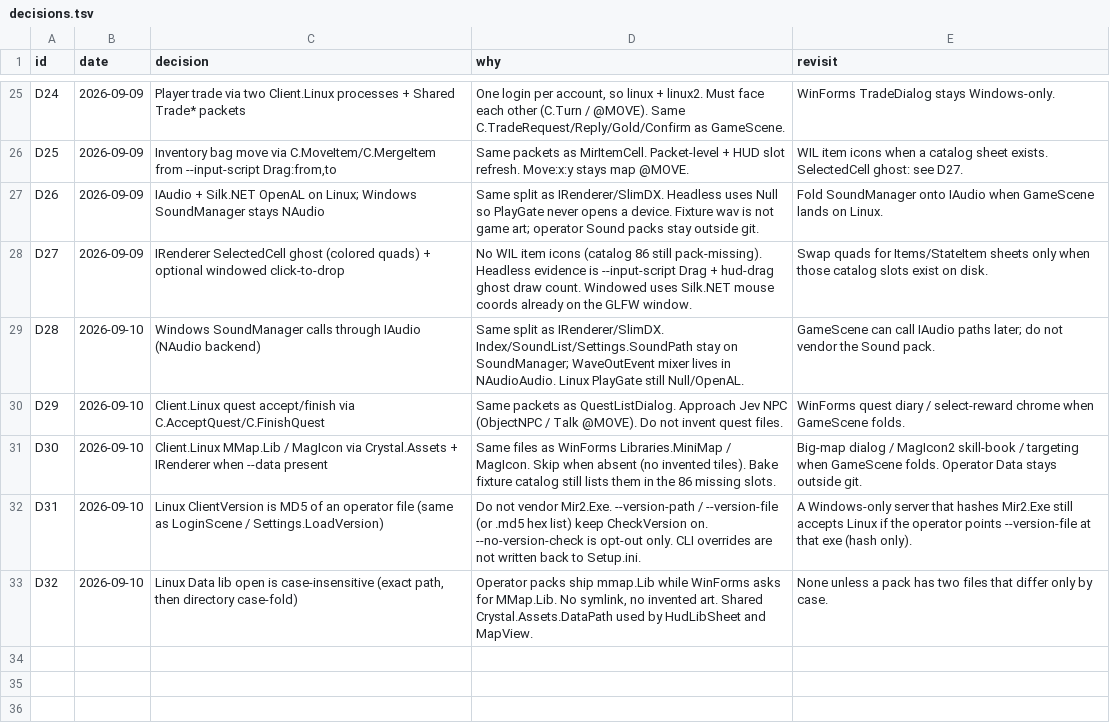
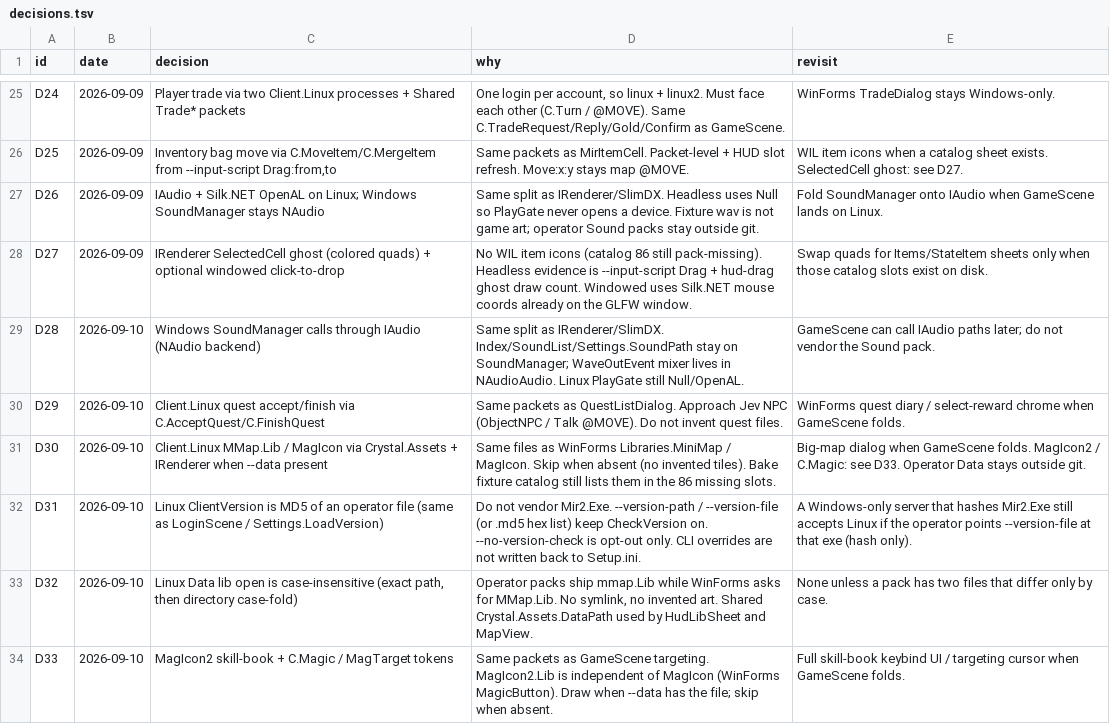
Before and after one commit to limin640/Crystal, a TSV file: docs/linux-client/decisions.tsv, drawn as a sheet; only a part is shown, gaps mark what is left out.

```diff
--- a/docs/linux-client/decisions.tsv
+++ b/docs/linux-client/decisions.tsv
@@ -30,4 +30,5 @@ D28	2026-09-10	Windows SoundManager calls through IAudio (NAudio backend)	Same s
 D29	2026-09-10	Client.Linux quest accept/finish via C.AcceptQuest/C.FinishQuest	Same packets as QuestListDialog. Approach Jev NPC (ObjectNPC / Talk @MOVE). Do not invent quest files.	WinForms quest diary / select-reward chrome when GameScene folds.
-D30	2026-09-10	Client.Linux MMap.Lib / MagIcon via Crystal.Assets + IRenderer when --data present	Same files as WinForms Libraries.MiniMap / MagIcon. Skip when absent (no invented tiles). Bake fixture catalog still lists them in the 86 missing slots.	Big-map dialog / MagIcon2 skill-book / targeting when GameScene folds. Operator Data stays outside git.
+D30	2026-09-10	Client.Linux MMap.Lib / MagIcon via Crystal.Assets + IRenderer when --data present	Same files as WinForms Libraries.MiniMap / MagIcon. Skip when absent (no invented tiles). Bake fixture catalog still lists them in the 86 missing slots.	Big-map dialog when GameScene folds. MagIcon2 / C.Magic: see D33. Operator Data stays outside git.
 D31	2026-09-10	Linux ClientVersion is MD5 of an operator file (same as LoginScene / Settings.LoadVersion)	Do not vendor Mir2.Exe. --version-path / --version-file (or .md5 hex list) keep CheckVersion on. --no-version-check is opt-out only. CLI overrides are not written back to Setup.ini.	A Windows-only server that hashes Mir2.Exe still accepts Linux if the operator points --version-file at that exe (hash only).
 D32	2026-09-10	Linux Data lib open is case-insensitive (exact path, then directory case-fold)	Operator packs ship mmap.Lib while WinForms asks for MMap.Lib. No symlink, no invented art. Shared Crystal.Assets.DataPath used by HudLibSheet and MapView.	None unless a pack has two files that differ only by case.
+D33	2026-09-10	MagIcon2 skill-book + C.Magic / MagTarget tokens	Same packets as GameScene targeting. MagIcon2.Lib is independent of MagIcon (WinForms MagicButton). Draw when --data has the file; skip when absent.	Full skill-book keybind UI / targeting cursor when GameScene folds.
```
Also changed, not shown: 10 other files.
